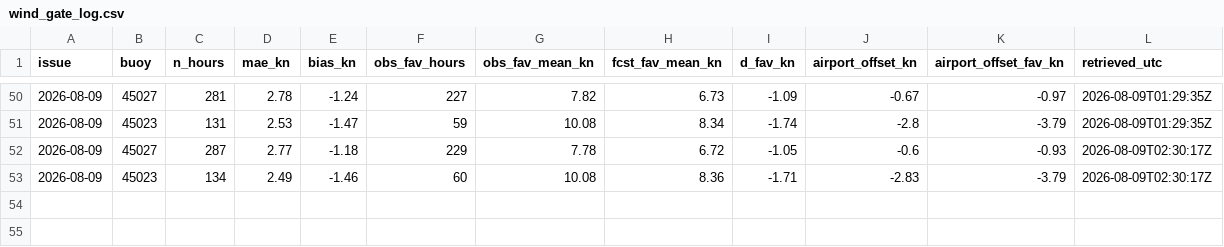
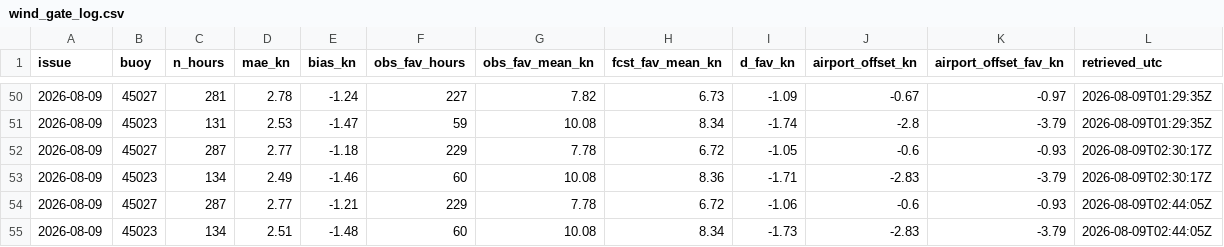
Before and after one commit to richardrob123/Tbay-fishcast, a CSV file: data/wind_gate_log.csv, drawn as a sheet; only a part is shown, gaps mark what is left out; the diff names each change by its address in the sheet, - before the commit and + after, or states it on an @@ line.

```diff
--- a/data/wind_gate_log.csv
+++ b/data/wind_gate_log.csv
+row 54: 2026-08-09 | 45027 | 287 | 2.77 | -1.21 | 229 | 7.78 | 6.72 | -1.06 | -0.6 | -0.93 | 2026-08-09T02:44:05Z
+row 55: 2026-08-09 | 45023 | 134 | 2.51 | -1.48 | 60 | 10.08 | 8.34 | -1.73 | -2.83 | -3.79 | 2026-08-09T02:44:05Z
```
Also changed, not shown: 2 other files.
